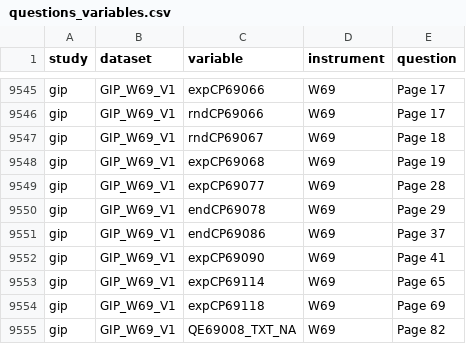
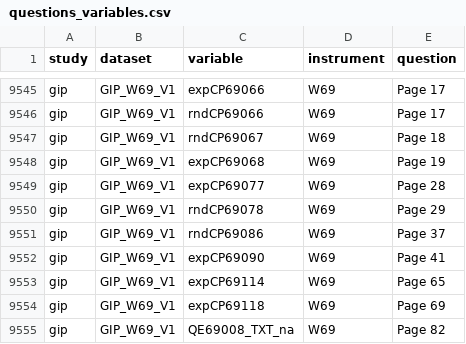
Before and after one commit to paneldata/gip, a CSV file: metadata/questions_variables.csv, drawn as a sheet; only a part is shown, gaps mark what is left out.

```diff
--- a/metadata/questions_variables.csv
+++ b/metadata/questions_variables.csv
@@ -9549,4 +9549,4 @@ gip,GIP_W69_V1,expCP69068,W69,Page 19
 gip,GIP_W69_V1,expCP69077,W69,Page 28
-gip,GIP_W69_V1,endCP69078,W69,Page 29
-gip,GIP_W69_V1,endCP69086,W69,Page 37
+gip,GIP_W69_V1,rndCP69078,W69,Page 29
+gip,GIP_W69_V1,rndCP69086,W69,Page 37
 gip,GIP_W69_V1,expCP69090,W69,Page 41
@@ -9554,2 +9554,2 @@ gip,GIP_W69_V1,expCP69114,W69,Page 65
 gip,GIP_W69_V1,expCP69118,W69,Page 69
-gip,GIP_W69_V1,QE69008_TXT_NA,W69,Page 82
+gip,GIP_W69_V1,QE69008_TXT_na,W69,Page 82
```
Also changed, not shown: 1 other file.
